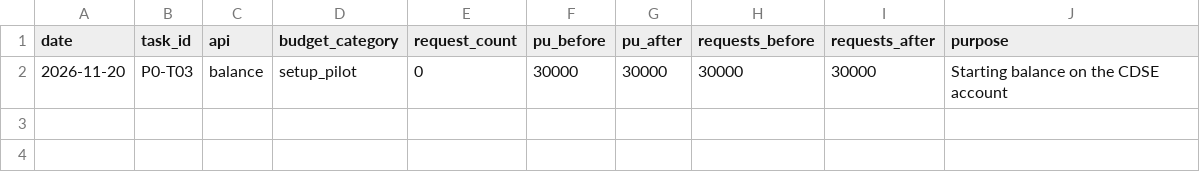
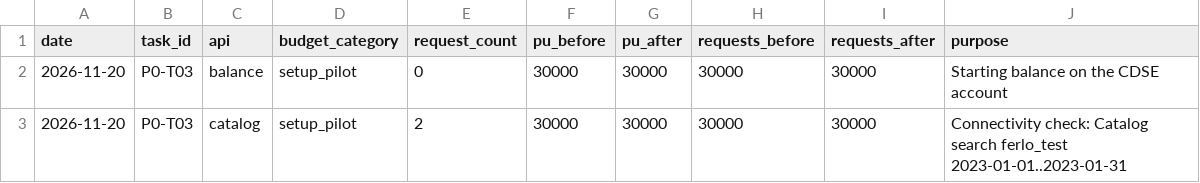
Before and after one commit to ckrvtz/cs482proj, a CSV file: data/api_usage_log.csv, drawn as a sheet.

Commit message:
01 notebook ran and updated api_usage_log.csv

```diff
--- a/data/api_usage_log.csv
+++ b/data/api_usage_log.csv
@@ -2 +2,2 @@ date,task_id,api,budget_category,request_count,pu_before,pu_after,requests_befor
 2026-11-20,P0-T03,balance,setup_pilot,0,30000,30000,30000,30000,Starting balance on the CDSE account
+2026-11-20,P0-T03,catalog,setup_pilot,2,30000,30000,30000,30000,Connectivity check: Catalog search ferlo_test 2023-01-01..2023-01-31
```
Also changed, not shown: 1 other file.
